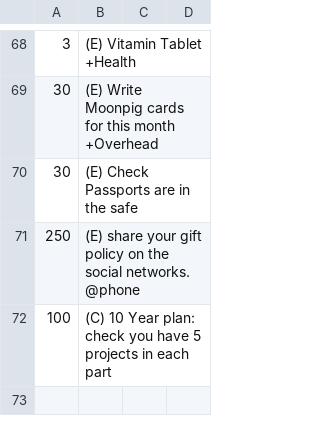
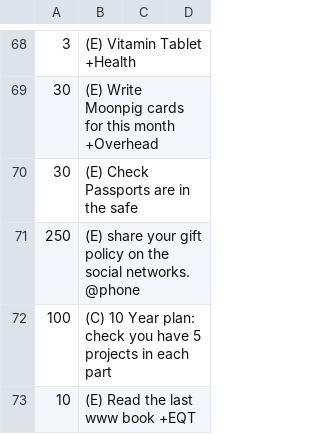
Before and after one commit to joereddington/igor, a CSV file: events.csv, drawn as a sheet; only a part is shown, gaps mark what is left out.

Commit message:
Event

```diff
--- a/events.csv
+++ b/events.csv
@@ -72 +72,2 @@
 100, (C) 10 Year plan: check you have 5 projects in each part
+10, (E) Read the last www book  +EQT
```
